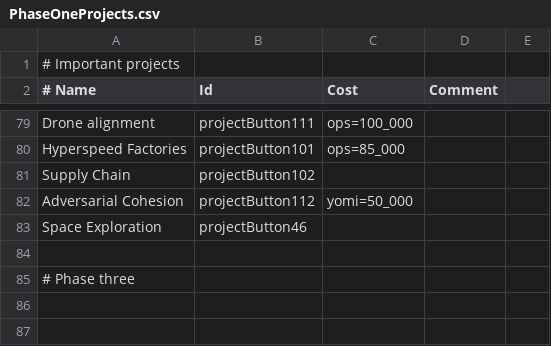
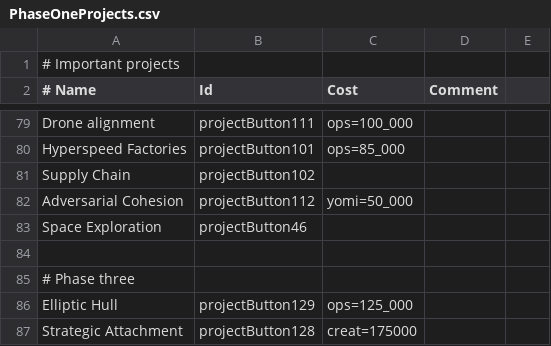
Before and after one commit to tjvmarle/MasterPaperclipper, a CSV file: Data/Public/PhaseOneProjects.csv, drawn as a sheet; only a part is shown, gaps mark what is left out; the diff names each change by its address in the sheet, - before the commit and + after, or states it on an @@ line.

Commit message:
First small entry for third phase.

```diff
--- a/Data/Public/PhaseOneProjects.csv
+++ b/Data/Public/PhaseOneProjects.csv
+row 86: Elliptic Hull | projectButton129 | ops=125_000
+row 87: Strategic Attachment | projectButton128 | creat=175000
```
Also changed, not shown: 7 other files.
